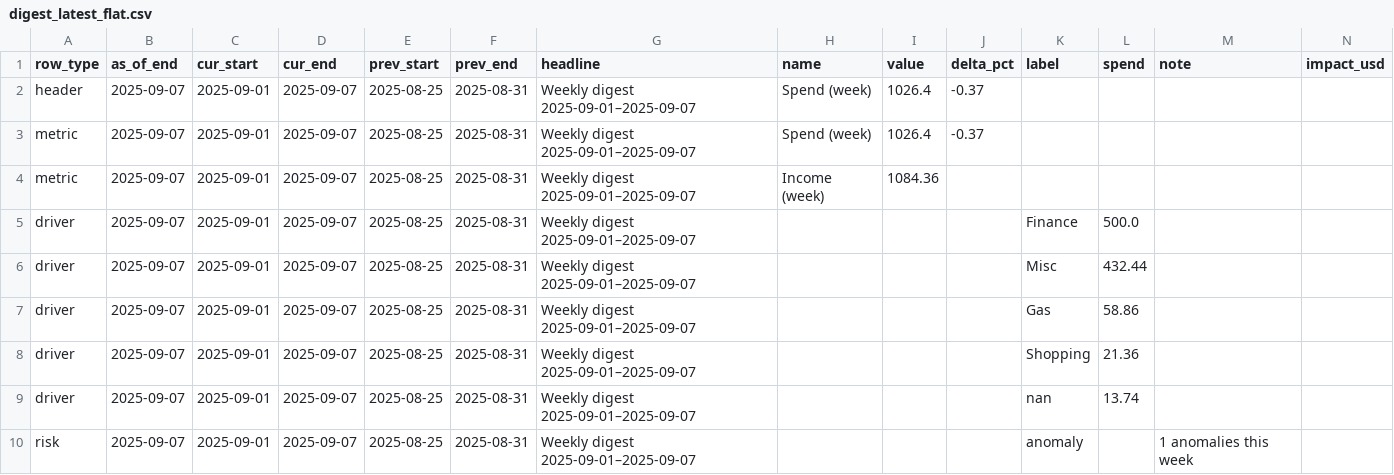
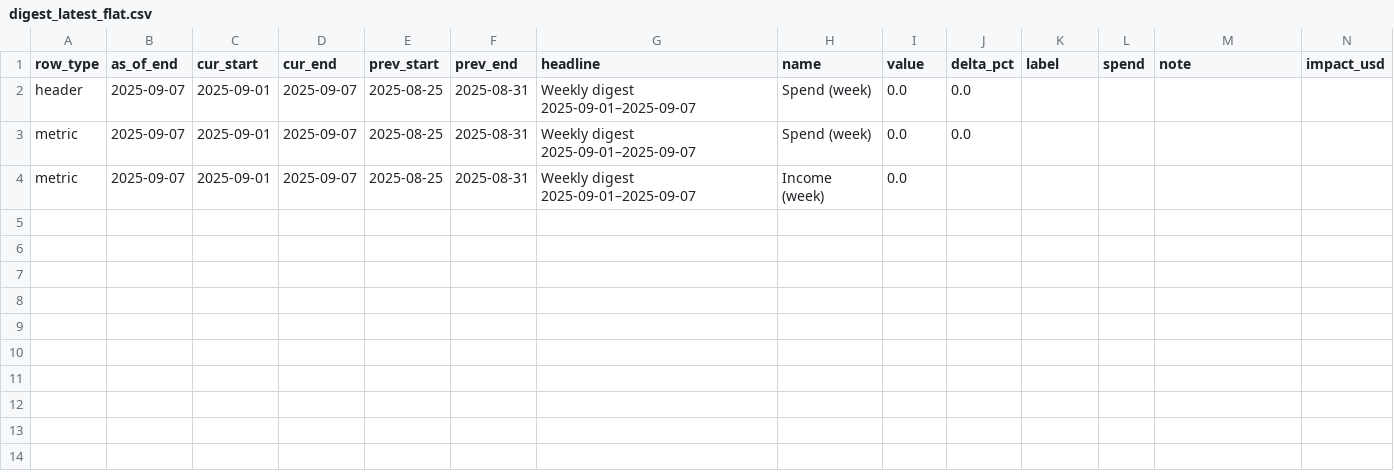
Before and after one commit to KoiseU/spending-dashboard, a CSV file: data/processed/insights/digest_latest_flat.csv, drawn as a sheet.

```diff
--- a/data/processed/insights/digest_latest_flat.csv
+++ b/data/processed/insights/digest_latest_flat.csv
@@ -1,10 +1,4 @@
 row_type,as_of_end,cur_start,cur_end,prev_start,prev_end,headline,name,value,delta_pct,label,spend,note,impact_usd
-header,2025-09-07,2025-09-01,2025-09-07,2025-08-25,2025-08-31,Weekly digest 2025-09-01–2025-09-07,Spend (week),1026.4,-0.37,,,,
-metric,2025-09-07,2025-09-01,2025-09-07,2025-08-25,2025-08-31,Weekly digest 2025-09-01–2025-09-07,Spend (week),1026.4,-0.37,,,,
-metric,2025-09-07,2025-09-01,2025-09-07,2025-08-25,2025-08-31,Weekly digest 2025-09-01–2025-09-07,Income (week),1084.36,,,,,
-driver,2025-09-07,2025-09-01,2025-09-07,2025-08-25,2025-08-31,Weekly digest 2025-09-01–2025-09-07,,,,Finance,500.0,,
-driver,2025-09-07,2025-09-01,2025-09-07,2025-08-25,2025-08-31,Weekly digest 2025-09-01–2025-09-07,,,,Misc,432.44,,
-driver,2025-09-07,2025-09-01,2025-09-07,2025-08-25,2025-08-31,Weekly digest 2025-09-01–2025-09-07,,,,Gas,58.86,,
-driver,2025-09-07,2025-09-01,2025-09-07,2025-08-25,2025-08-31,Weekly digest 2025-09-01–2025-09-07,,,,Shopping,21.36,,
-driver,2025-09-07,2025-09-01,2025-09-07,2025-08-25,2025-08-31,Weekly digest 2025-09-01–2025-09-07,,,,nan,13.74,,
-risk,2025-09-07,2025-09-01,2025-09-07,2025-08-25,2025-08-31,Weekly digest 2025-09-01–2025-09-07,,,,anomaly,,1 anomalies this week,
+header,2025-09-07,2025-09-01,2025-09-07,2025-08-25,2025-08-31,Weekly digest 2025-09-01–2025-09-07,Spend (week),0.0,0.0,,,,
+metric,2025-09-07,2025-09-01,2025-09-07,2025-08-25,2025-08-31,Weekly digest 2025-09-01–2025-09-07,Spend (week),0.0,0.0,,,,
+metric,2025-09-07,2025-09-01,2025-09-07,2025-08-25,2025-08-31,Weekly digest 2025-09-01–2025-09-07,Income (week),0.0,,,,,
```
Also changed, not shown: data/raw/latest.csv, 2 other files.
